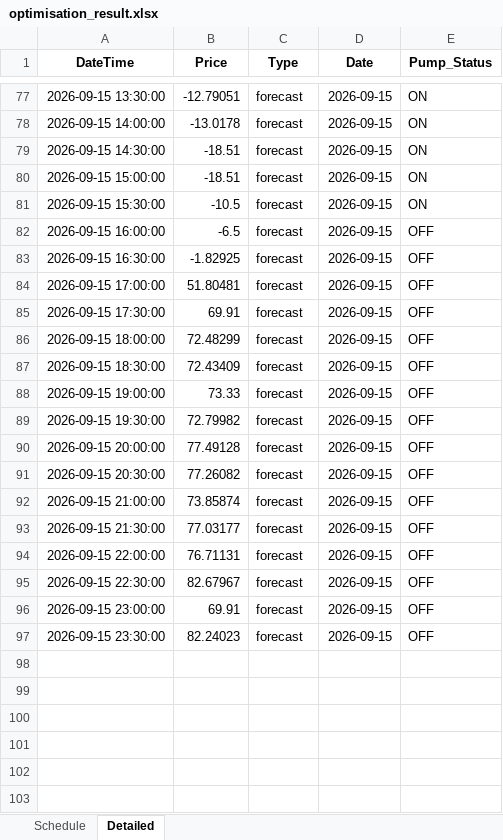
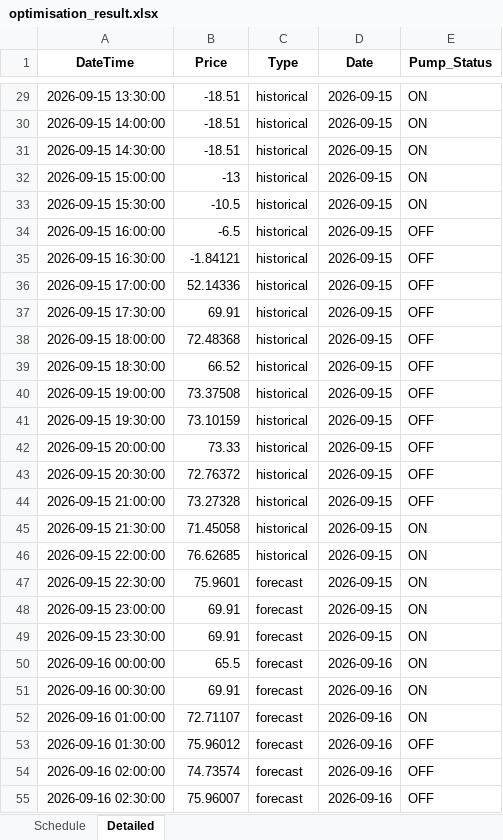
Before and after one commit to bwyLLAP/pump-optimisation-for-SHW, an Excel workbook: data/latest/optimisation_result.xlsx, sheet Detailed, drawn as a sheet; only a part is shown, gaps mark what is left out; values as stored, in another font and other column widths than the file's, no borders; addresses are those after the commit; the diff covers the shown part only; the diff names each change by its address in the sheet, - before the commit and + after, or states it on an @@ line.

```diff
--- a/data/latest/optimisation_result.xlsx (sheet Detailed)
+++ b/data/latest/optimisation_result.xlsx (sheet Detailed)
-B29 (Price): -12.79051
+B29 (Price): -18.51
-C29:C46 (Type): forecast
+C29:C46 (Type): historical
-B30 (Price): -13.0178
+B30 (Price): -18.51
-B32 (Price): -18.51
+B32 (Price): -13
-B35 (Price): -1.82925
+B35 (Price): -1.84121
-B36 (Price): 51.80481
+B36 (Price): 52.14336
-B38 (Price): 72.48299
+B38 (Price): 72.48368
-B39 (Price): 72.43409
+B39 (Price): 66.52
-B40 (Price): 73.33
+B40 (Price): 73.37508
-B41 (Price): 72.79982
+B41 (Price): 73.10159
-B42 (Price): 77.49128
+B42 (Price): 73.33
-B43 (Price): 77.26082
+B43 (Price): 72.76372
-B44 (Price): 73.85874
+B44 (Price): 73.27328
-B45 (Price): 77.03177
+B45 (Price): 71.45058
-E45:E49 (Pump_Status): OFF
+E45:E49 (Pump_Status): ON
-B46 (Price): 76.71131
+B46 (Price): 76.62685
-B47 (Price): 82.67967
+B47 (Price): 75.9601
-B49 (Price): 82.24023
+B49 (Price): 69.91
+row 50: 2026-09-16 00:00:00 | 65.5 | forecast | 2026-09-16 | ON
+row 51: 2026-09-16 00:30:00 | 69.91 | forecast | 2026-09-16 | ON
+row 52: 2026-09-16 01:00:00 | 72.71107 | forecast | 2026-09-16 | ON
+row 53: 2026-09-16 01:30:00 | 75.96012 | forecast | 2026-09-16 | OFF
+row 54: 2026-09-16 02:00:00 | 74.73574 | forecast | 2026-09-16 | OFF
+row 55: 2026-09-16 02:30:00 | 75.96007 | forecast | 2026-09-16 | OFF
```
Also changed, not shown: 42 added rows, 48 removed rows and 56 edited cells elsewhere in this sheet, sheet Schedule, 3 other files.
